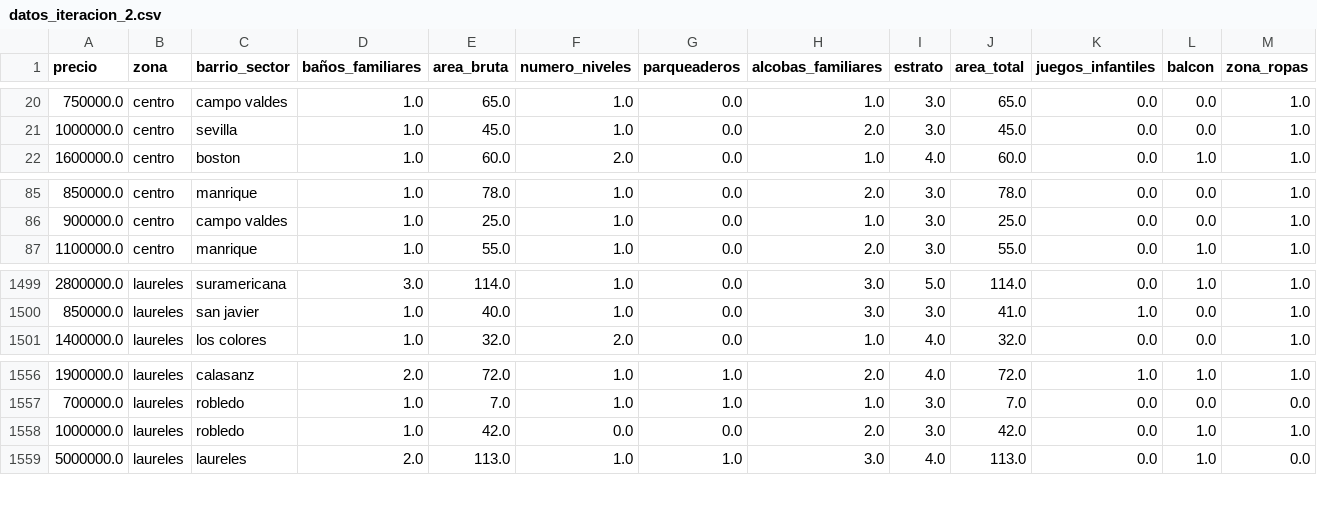
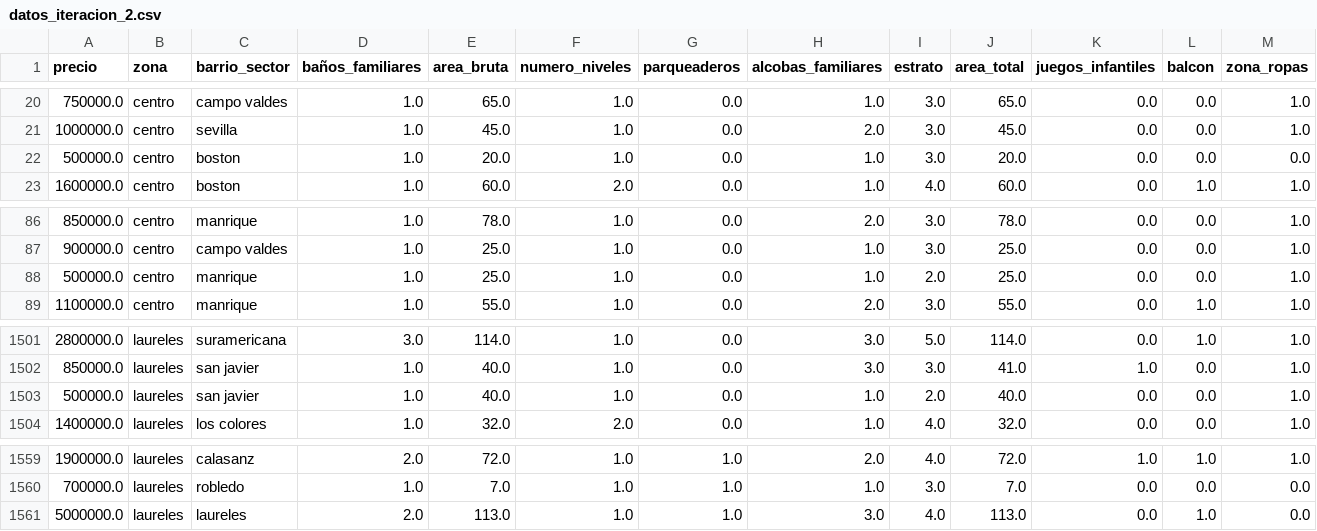
Before and after one commit to wacGitHub07/udea-monografia, a CSV file: 2_Model/2_Modelo/iteraciones/iteracion_2/datos_iteracion_2.csv, drawn as a sheet; only a part is shown, gaps mark what is left out; removed rows and columns are numbered as before the commit, all else as after; rows hold the shown columns only; the diff names each change by its address in the sheet, - before the commit and + after, or states it on an @@ line.

```diff
--- a/2_Model/2_Modelo/iteraciones/iteracion_2/datos_iteracion_2.csv
+++ b/2_Model/2_Modelo/iteraciones/iteracion_2/datos_iteracion_2.csv
+row 22: 500000.0 | centro | boston | 1.0 | 20.0 | 1.0 | 0.0 | 1.0 | 3.0 | 20.0 | 0.0 | 0.0 | 0.0
+row 88: 500000.0 | centro | manrique | 1.0 | 25.0 | 1.0 | 0.0 | 1.0 | 2.0 | 25.0 | 0.0 | 0.0 | 1.0
+row 1503: 500000.0 | laureles | san javier | 1.0 | 40.0 | 1.0 | 0.0 | 1.0 | 2.0 | 40.0 | 0.0 | 0.0 | 1.0
-row 1558: 1000000.0 | laureles | robledo | 1.0 | 42.0 | 0.0 | 0.0 | 2.0 | 3.0 | 42.0 | 0.0 | 1.0 | 1.0
```
Also changed, not shown: 2_Model/2_Modelo/iteraciones/iteracion_3/RandomForestRegressor.csv, 2_Model/2_Modelo/iteraciones/iteracion_3/SVR.csv, 21 other files.
